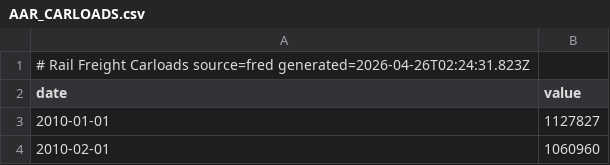
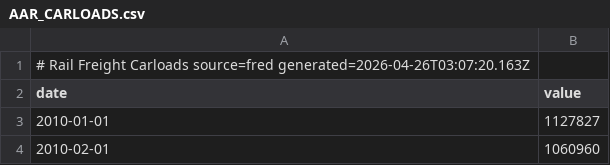
Before and after one commit to pk-claude/siberforge.xyz, a CSV file: core/supply/data/history/AAR_CARLOADS.csv, drawn as a sheet; only a part is shown.

```diff
--- a/core/supply/data/history/AAR_CARLOADS.csv
+++ b/core/supply/data/history/AAR_CARLOADS.csv
@@ -1,2 +1,2 @@
-# Rail Freight Carloads  source=fred  generated=2026-04-26T02:24:31.823Z
+# Rail Freight Carloads  source=fred  generated=2026-04-26T03:07:20.163Z
 date,value
```
Also changed, not shown: core/supply/data/history/AAR_INTERMODAL.csv, core/supply/data/history/AIR_TRANSP_EMP.csv, 45 other files.
